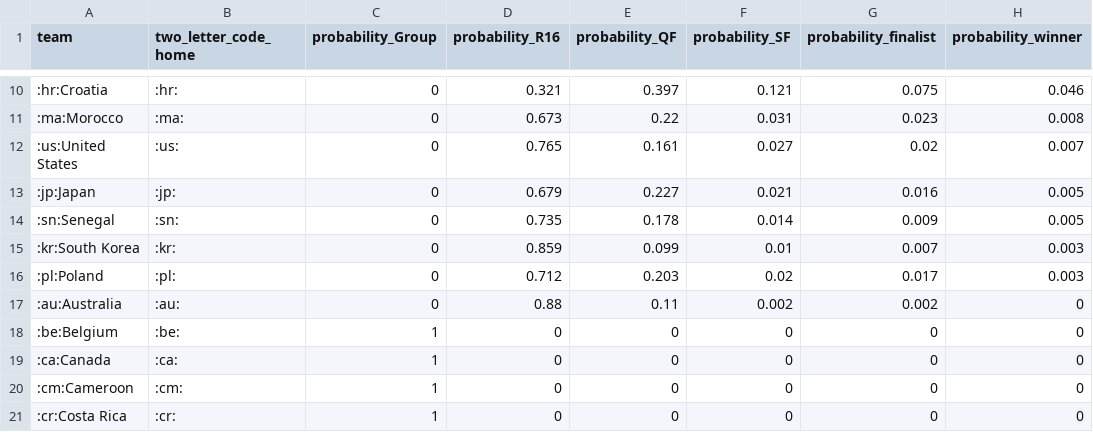
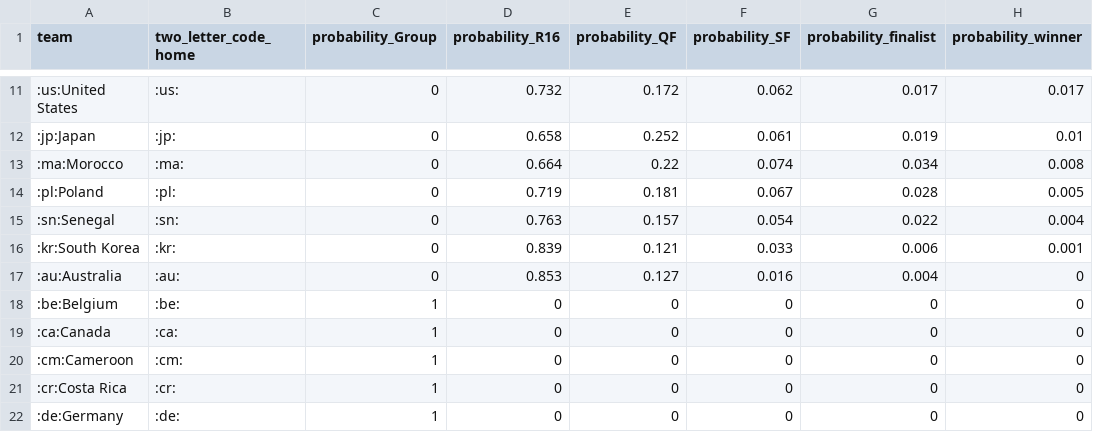
Before and after one commit to swissfootdata/national_teams, a CSV file: Output/prediction_world_cup.csv, drawn as a sheet; only a part is shown, gaps mark what is left out; the shorter side is filled out with more unchanged rows; the diff covers the shown part only.

```diff
--- a/Output/prediction_world_cup.csv
+++ b/Output/prediction_world_cup.csv
@@ -10,9 +11,8 @@
-":hr:Croatia",":hr:",0,0.321,0.397,0.121,0.075,0.046
-":ma:Morocco",":ma:",0,0.673,0.22,0.031,0.023,0.008
-":us:United States",":us:",0,0.765,0.161,0.027,0.02,0.007
-":jp:Japan",":jp:",0,0.679,0.227,0.021,0.016,0.005
-":sn:Senegal",":sn:",0,0.735,0.178,0.014,0.009,0.005
-":kr:South Korea",":kr:",0,0.859,0.099,0.01,0.007,0.003
-":pl:Poland",":pl:",0,0.712,0.203,0.02,0.017,0.003
-":au:Australia",":au:",0,0.88,0.11,0.002,0.002,0
+":us:United States",":us:",0,0.732,0.172,0.062,0.017,0.017
+":jp:Japan",":jp:",0,0.658,0.252,0.061,0.019,0.01
+":ma:Morocco",":ma:",0,0.664,0.22,0.074,0.034,0.008
+":pl:Poland",":pl:",0,0.719,0.181,0.067,0.028,0.005
+":sn:Senegal",":sn:",0,0.763,0.157,0.054,0.022,0.004
+":kr:South Korea",":kr:",0,0.839,0.121,0.033,0.006,0.001
+":au:Australia",":au:",0,0.853,0.127,0.016,0.004,0
 ":be:Belgium",":be:",1,0,0,0,0,0
```
Also changed, not shown: 3 added rows, 2 removed rows and 29 edited cells elsewhere in this file, Output/prediction_R16.csv, Output/prediction_winner.csv, 3 other files.
